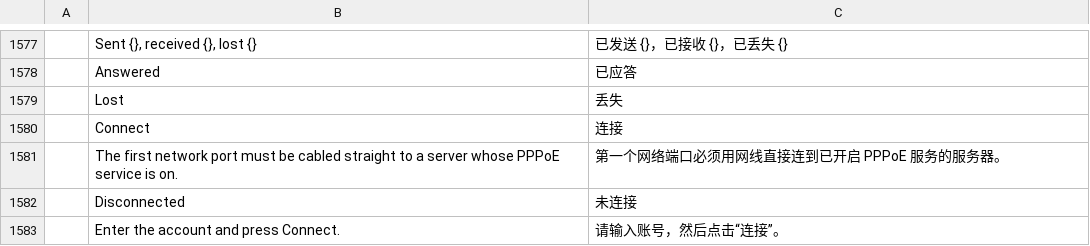
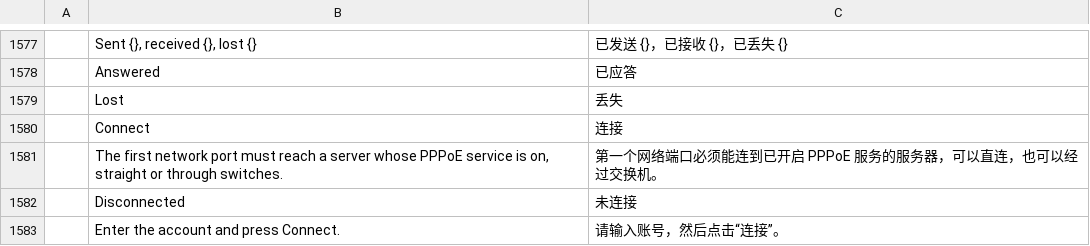
Before and after one commit to ayozetr/netlabcraft, a TSV file: locales/zh-hans/netlabcraft.tsv, drawn as a sheet; only a part is shown, gaps mark what is left out; the diff names each change by its address in the sheet, - before the commit and + after, or states it on an @@ line.

Commit message:
Run PPPoE as frames between the dialer and a server
The dialer broadcasts a PADI, a Server with the service on answers, and the PADR, PADS, LCP, PAP or CHAP and IPCP exchanges are real frames that cross switches and show in the event list and in captures. IP between the two is a PPP packet in a session frame with a 1,492-byte MTU. The session is kept in the lab (its id and the server port's MAC, additive in the file), so the server recognises it without simulator state; pppoe.status proves it with an LCP echo, and a PADT ends it when the dialer disconnects, when its address is released, or when the server's service is switched off. A router as concentrator or client stays in gaps.md item 8. Decisions, parity pages, file format, command reference, the dialer hint in six catalogs and a pitfall are updated with it.

```diff
--- a/locales/zh-hans/netlabcraft.tsv
+++ b/locales/zh-hans/netlabcraft.tsv
-B1581: …port must be cabled straight to a server whose PPPoE service is on.
+B1581: …port must reach a server whose PPPoE service is on, straight or through switches.
-C1581: 第一个网络端口必须用网线直接连到已开启 PPPoE 服务的服务器。
+C1581: 第一个网络端口必须能连到已开启 PPPoE 服务的服务器，可以直连，也可以经过交换机。
```
Also changed, not shown: locales/de/netlabcraft.tsv, locales/es/netlabcraft.tsv, 30 other files.
